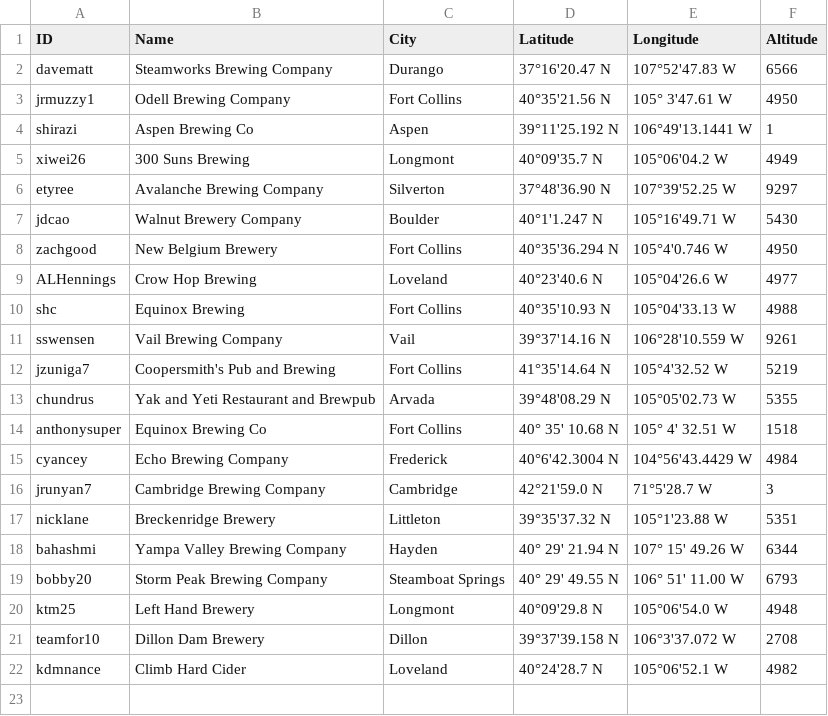
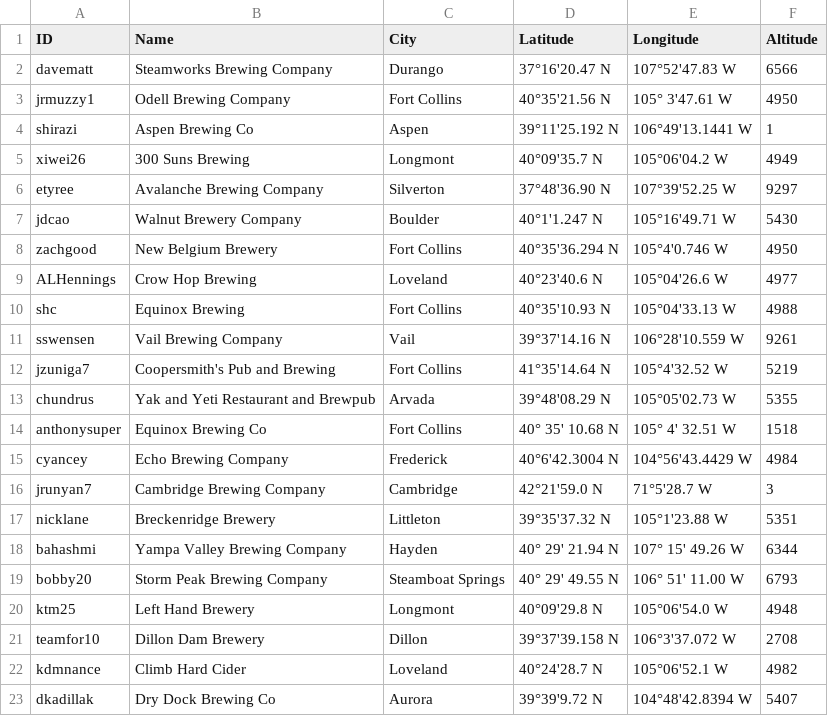
Before and after one commit to csu2017sp314/class, a CSV file: brews.csv, drawn as a sheet; the diff names each change by its address in the sheet, - before the commit and + after, or states it on an @@ line.

Commit message:
Adding Dry Dock Brewery

```diff
--- a/brews.csv
+++ b/brews.csv
+row 23: dkadillak | Dry Dock Brewing Co | Aurora | 39°39'9.72 N | 104°48'42.8394 W | 5407
```
